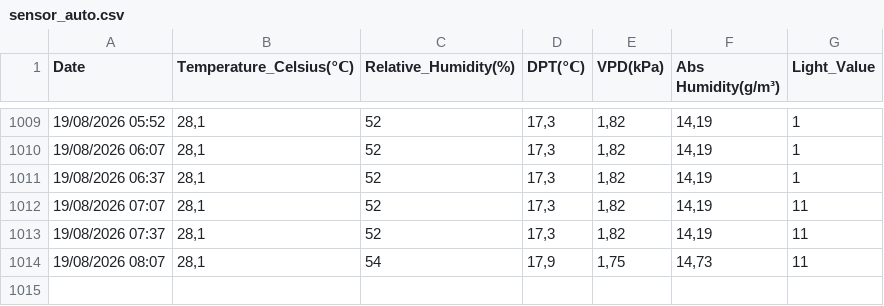
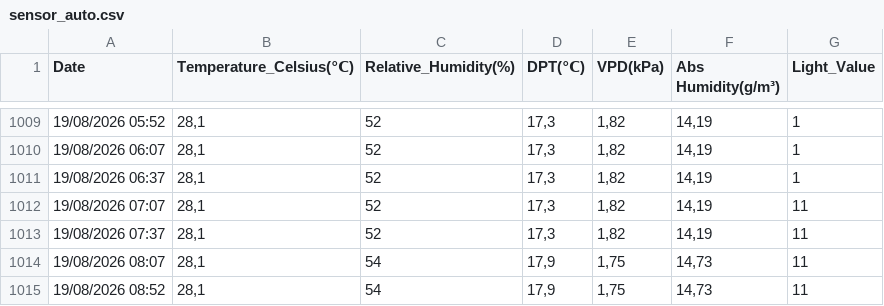
Before and after one commit to xdubois/temp_malley, a CSV file: data/sensor_auto.csv, drawn as a sheet; only a part is shown, gaps mark what is left out; the diff names each change by its address in the sheet, - before the commit and + after, or states it on an @@ line.

```diff
--- a/data/sensor_auto.csv
+++ b/data/sensor_auto.csv
+row 1015: 19/08/2026 08:52 | 28,1 | 54 | 17,9 | 1,75 | 14,73 | 11
```
